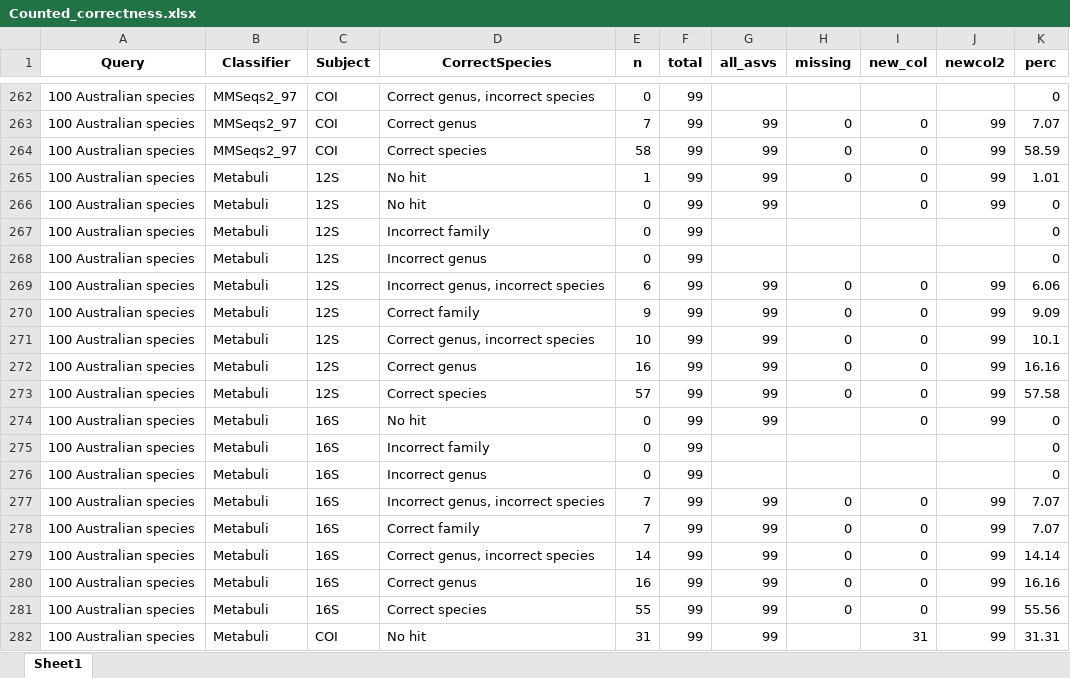
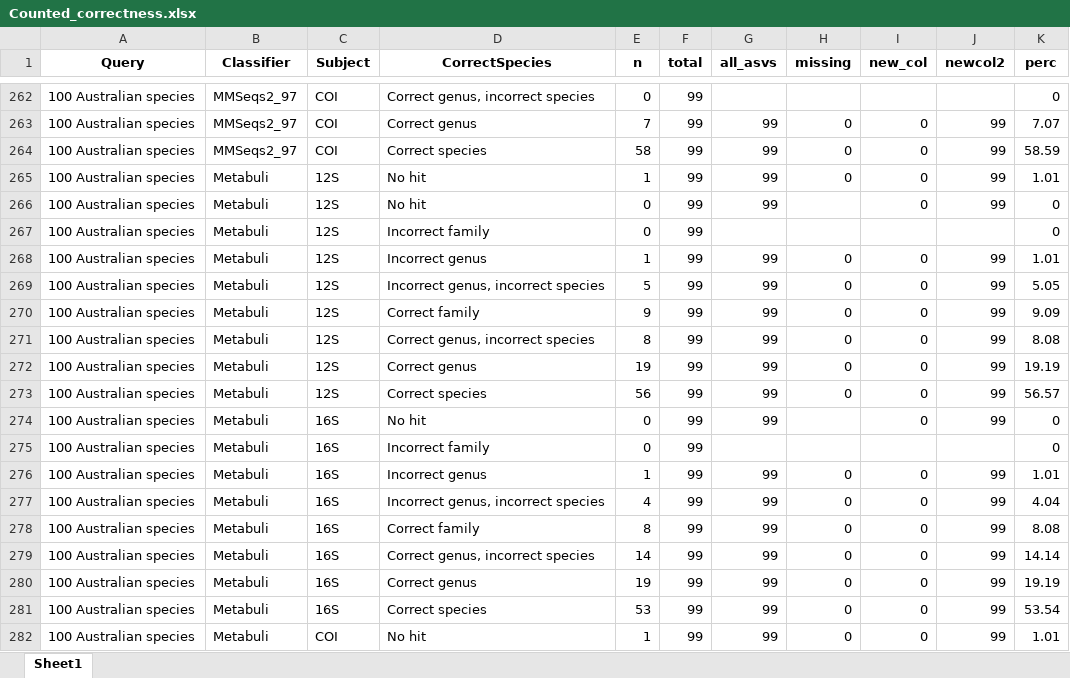
Before and after one commit to Computational-Biology-OceanOmics/OceanOmics-classifier-comparison, an Excel workbook: results/tables/Counted_correctness.xlsx, sheet Sheet1, drawn as a sheet; only a part is shown, gaps mark what is left out; values as stored, in another font and other column widths than the file's, no borders; the diff covers the shown part only; the diff names each change by its address in the sheet, - before the commit and + after, or states it on an @@ line.

```diff
--- a/results/tables/Counted_correctness.xlsx (sheet Sheet1)
+++ b/results/tables/Counted_correctness.xlsx (sheet Sheet1)
-E268 (n): 0
+E268 (n): 1
-G268 (all_asvs): (empty)
+G268 (all_asvs): 99
-H268 (missing): (empty)
+H268 (missing): 0
-I268 (new_col): (empty)
+I268 (new_col): 0
-J268 (newcol2): (empty)
+J268 (newcol2): 99
-K268 (perc): 0
+K268 (perc): 1.01
-E269 (n): 6
+E269 (n): 5
-K269 (perc): 6.06
+K269 (perc): 5.05
-E271 (n): 10
+E271 (n): 8
-K271 (perc): 10.1
+K271 (perc): 8.08
-E272 (n): 16
+E272 (n): 19
-K272 (perc): 16.16
+K272 (perc): 19.19
-E273 (n): 57
+E273 (n): 56
-K273 (perc): 57.58
+K273 (perc): 56.57
-E276 (n): 0
+E276 (n): 1
-G276 (all_asvs): (empty)
+G276 (all_asvs): 99
-H276 (missing): (empty)
+H276 (missing): 0
-I276 (new_col): (empty)
+I276 (new_col): 0
-J276 (newcol2): (empty)
+J276 (newcol2): 99
-K276 (perc): 0
+K276 (perc): 1.01
-E277 (n): 7
+E277 (n): 4
-K277 (perc): 7.07
+K277 (perc): 4.04
-E278 (n): 7
+E278 (n): 8
-K278 (perc): 7.07
+K278 (perc): 8.08
-E280 (n): 16
+E280 (n): 19
-K280 (perc): 16.16
+K280 (perc): 19.19
-E281 (n): 55
+E281 (n): 53
-K281 (perc): 55.56
+K281 (perc): 53.54
-E282 (n): 31
+E282 (n): 1
-H282 (missing): (empty)
+H282 (missing): 0
-I282 (new_col): 31
+I282 (new_col): 0
-K282 (perc): 31.31
+K282 (perc): 1.01
```
Also changed, not shown: 3 added rows, 1 removed row and 106 edited cells elsewhere in this sheet, results/tables/All_F1_tables.xlsx, results/tables/Big_species_table.xlsx, 27 other files.
